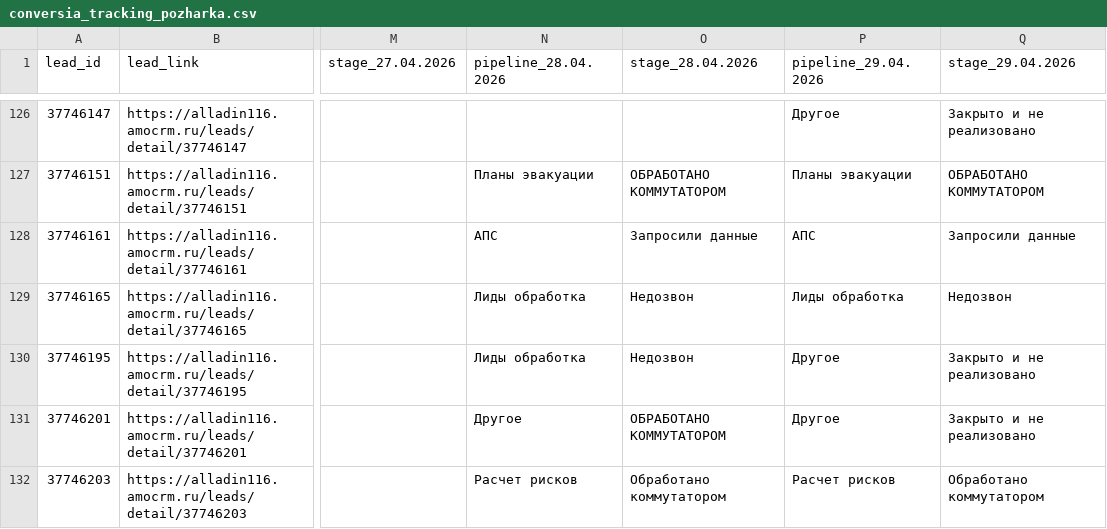
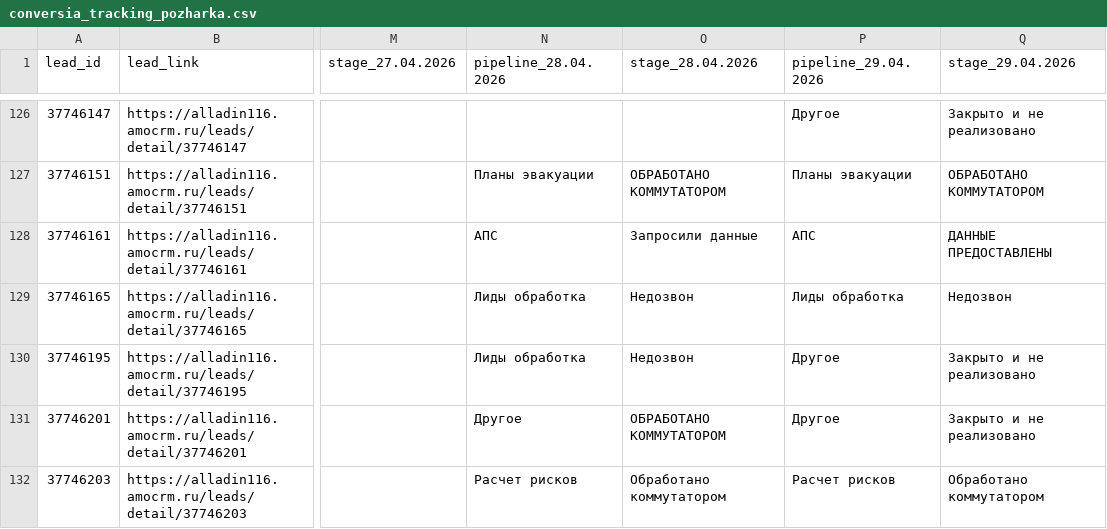
Before and after one commit to sovarovskiy/okk_orientir, a CSV file: conversia_tracking_pozharka.csv, drawn as a sheet; only a part is shown, gaps mark what is left out; the diff covers the shown part only; the diff names each change by its address in the sheet, - before the commit and + after, or states it on an @@ line.

```diff
--- a/conversia_tracking_pozharka.csv
+++ b/conversia_tracking_pozharka.csv
-Q128 (stage_29.04.2026): Запросили данные
+Q128 (stage_29.04.2026): ДАННЫЕ ПРЕДОСТАВЛЕНЫ
```
Also changed, not shown: 13 edited cells elsewhere in this file.
